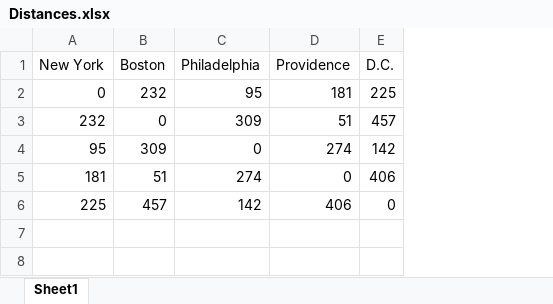
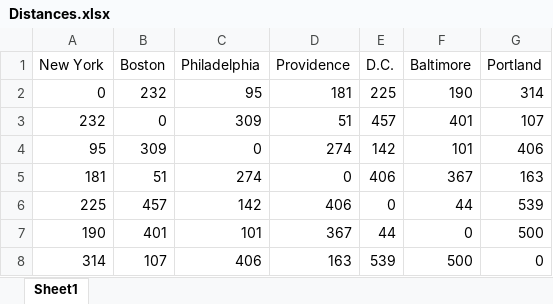
Before and after one commit to sjl21/HSR_optimization, an Excel workbook: Distances.xlsx, sheet Sheet1, drawn as a sheet; values as stored, in another font and other column widths than the file's, no borders; the diff names each change by its address in the sheet, - before the commit and + after, or states it on an @@ line.

```diff
--- a/Distances.xlsx (sheet Sheet1)
+++ b/Distances.xlsx (sheet Sheet1)
+column F (Baltimore), rows 2-6: 190 | 401 | 101 | 367 | 44
+column G (Portland), rows 2-6: 314 | 107 | 406 | 163 | 539
+row 7: 190 | 401 | 101 | 367 | 44 | 0 | 500
+row 8: 314 | 107 | 406 | 163 | 539 | 500 | 0
```
Also changed, not shown: TotalP.xlsx, 1 other file.
